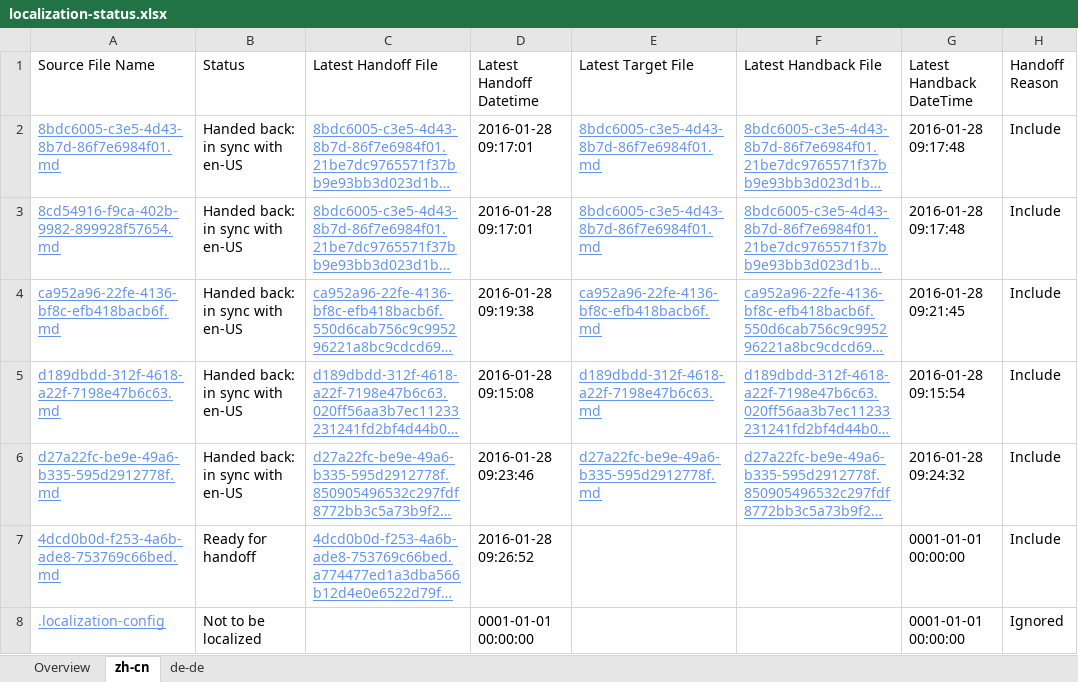
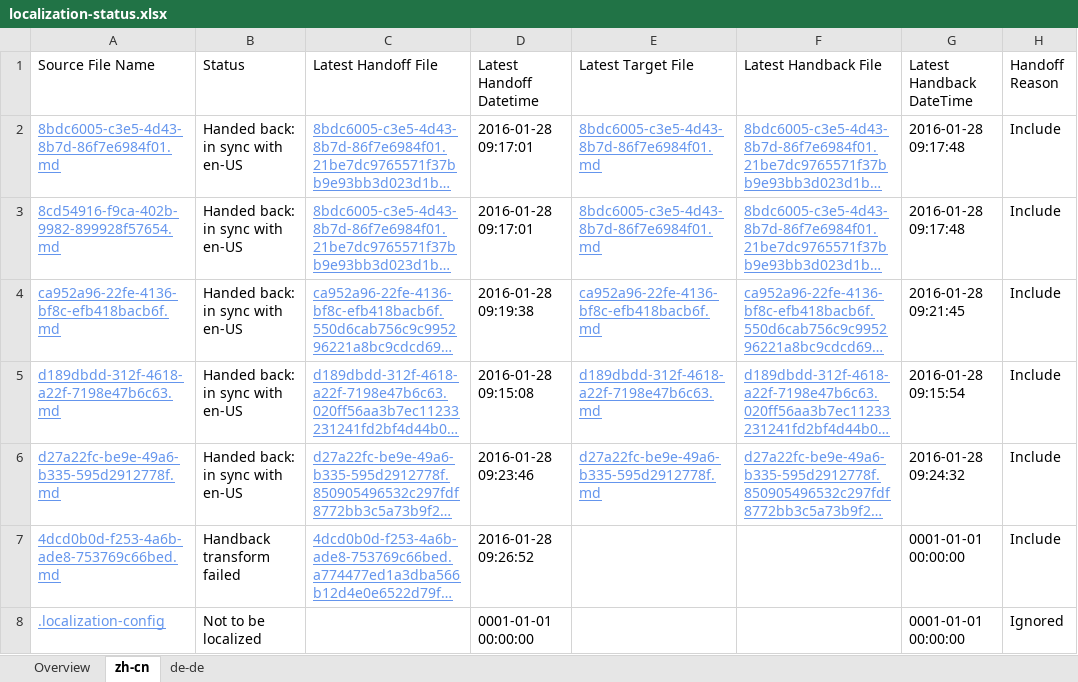
Before and after one commit to OpenLocalizationTestOrg/olhandback, an Excel workbook: ol-handback/OpenLocalizationTest/oltest/xinjiang/localization-status.xlsx, sheet zh-cn, drawn as a sheet; only a part is shown; long unchanged cells end in …; values as stored, in another font and other column widths than the file's, no borders; table styles not drawn; the diff names each change by its address in the sheet, - before the commit and + after, or states it on an @@ line.

Commit message:
Generate Report for handback

```diff
--- a/ol-handback/OpenLocalizationTest/oltest/xinjiang/localization-status.xlsx (sheet zh-cn)
+++ b/ol-handback/OpenLocalizationTest/oltest/xinjiang/localization-status.xlsx (sheet zh-cn)
-B7 (Status): Ready for handoff
+B7 (Status): Handback transform failed
```
Also changed, not shown: sheet Overview, sheet de-de, 1 other file.
